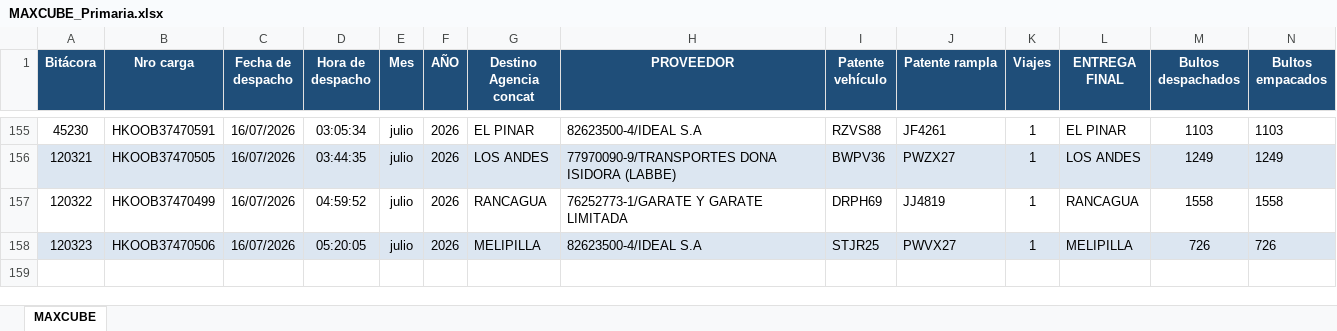
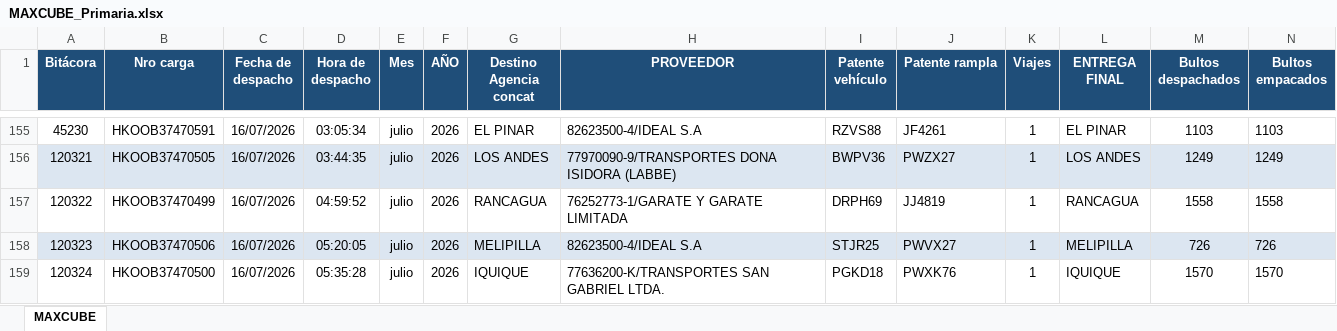
Before and after one commit to ErhickDiaz/COPIA-DASHBOARD_STREAMLIT_LOGISTIC, an Excel workbook: data/MAXCUBE_Primaria.xlsx, sheet MAXCUBE, drawn as a sheet; only a part is shown, gaps mark what is left out; values as stored, in another font and other column widths than the file's, no borders; rows hold the shown columns only; the diff names each change by its address in the sheet, - before the commit and + after, or states it on an @@ line.

Commit message:
Actualización 2026-07-16 05:51:48.373654

```diff
--- a/data/MAXCUBE_Primaria.xlsx (sheet MAXCUBE)
+++ b/data/MAXCUBE_Primaria.xlsx (sheet MAXCUBE)
+row 159: 120324 | HKOOB37470500 | 16/07/2026 | 05:35:28 | julio | 2026 | IQUIQUE | 77636200-K/TRANSPORTES SAN GABRIEL LTDA. | PGKD18 | PWXK76 | 1 | IQUIQUE | 1570 | 1570
```
